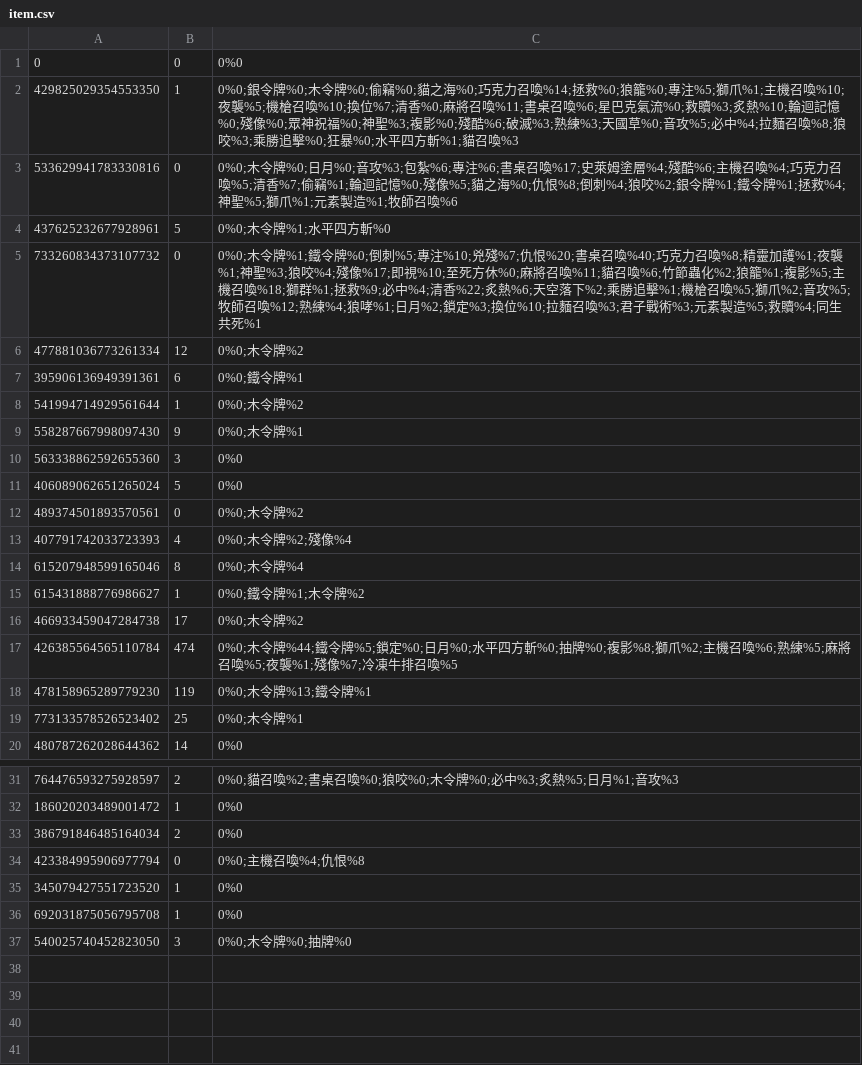
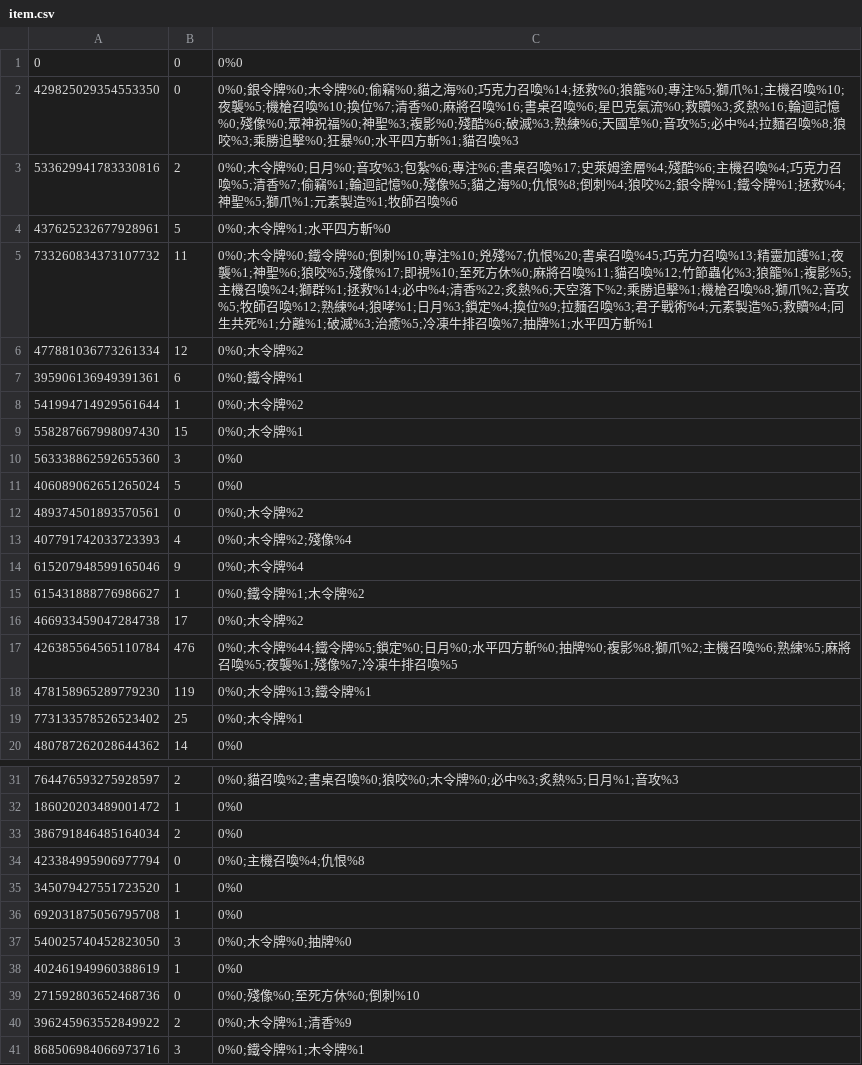
Before and after one commit to KomarouTheWolf/KomarouBot, a CSV file: csvfile/item.csv, drawn as a sheet; only a part is shown, gaps mark what is left out; the diff covers the shown part only.

```diff
--- a/csvfile/item.csv
+++ b/csvfile/item.csv
@@ -1,6 +1,6 @@
 0,0,0%0
-429825029354553350,1,0%0;銀令牌%0;木令牌%0;偷竊%0;貓之海%0;巧克力召喚%14;拯救%0;狼籠%0;專注%5;獅爪%1;主機召喚%10;夜襲%5;機槍召喚%10;換位%7;清香%0;麻將召喚%11;書桌召喚%6;星巴克氣流%0;救贖%3;炙熱%10;輪迴記憶%0;殘像%0;眾神祝福%0;神聖%3;複影%0;殘酷%6;破滅%3;熟練%3;天國草%0;音攻%5;必中%4;拉麵召喚%8;狼咬%3;乘勝追擊%0;狂暴%0;水平四方斬%1;貓召喚%3
-533629941783330816,0,0%0;木令牌%0;日月%0;音攻%3;包紮%6;專注%6;書桌召喚%17;史萊姆塗層%4;殘酷%6;主機召喚%4;巧克力召喚%5;清香%7;偷竊%1;輪迴記憶%0;殘像%5;貓之海%0;仇恨%8;倒刺%4;狼咬%2;銀令牌%1;鐵令牌%1;拯救%4;神聖%5;獅爪%1;元素製造%1;牧師召喚%6
+429825029354553350,0,0%0;銀令牌%0;木令牌%0;偷竊%0;貓之海%0;巧克力召喚%14;拯救%0;狼籠%0;專注%5;獅爪%1;主機召喚%10;夜襲%5;機槍召喚%10;換位%7;清香%0;麻將召喚%16;書桌召喚%6;星巴克氣流%0;救贖%3;炙熱%16;輪迴記憶%0;殘像%0;眾神祝福%0;神聖%3;複影%0;殘酷%6;破滅%3;熟練%6;天國草%0;音攻%5;必中%4;拉麵召喚%8;狼咬%3;乘勝追擊%0;狂暴%0;水平四方斬%1;貓召喚%3
+533629941783330816,2,0%0;木令牌%0;日月%0;音攻%3;包紮%6;專注%6;書桌召喚%17;史萊姆塗層%4;殘酷%6;主機召喚%4;巧克力召喚%5;清香%7;偷竊%1;輪迴記憶%0;殘像%5;貓之海%0;仇恨%8;倒刺%4;狼咬%2;銀令牌%1;鐵令牌%1;拯救%4;神聖%5;獅爪%1;元素製造%1;牧師召喚%6
 437625232677928961,5,0%0;木令牌%1;水平四方斬%0
-733260834373107732,0,0%0;木令牌%1;鐵令牌%0;倒刺%5;專注%10;兇殘%7;仇恨%20;書桌召喚%40;巧克力召喚%8;精靈加護%1;夜襲%1;神聖%3;狼咬%4;殘像%17;即視%10;至死方休%0;麻將召喚%11;貓召喚%6;竹節蟲化%2;狼籠%1;複影%5;主機召喚%18;獅群%1;拯救%9;必中%4;清香%22;炙熱%6;天空落下%2;乘勝追擊%1;機槍召喚%5;獅爪%2;音攻%5;牧師召喚%12;熟練%4;狼哮%1;日月%2;鎖定%3;換位%10;拉麵召喚%3;君子戰術%3;元素製造%5;救贖%4;同生共死%1
+733260834373107732,11,0%0;木令牌%0;鐵令牌%0;倒刺%10;專注%10;兇殘%7;仇恨%20;書桌召喚%45;巧克力召喚%13;精靈加護%1;夜襲%1;神聖%6;狼咬%5;殘像%17;即視%10;至死方休%0;麻將召喚%11;貓召喚%12;竹節蟲化%3;狼籠%1;複影%5;主機召喚%24;獅群%1;拯救%14;必中%4;清香%22;炙熱%6;天空落下%2;乘勝追擊%1;機槍召喚%8;獅爪%2;音攻%5;牧師召喚%12;熟練%4;狼哮%1;日月%3;鎖定%4;換位%9;拉麵召喚%3;君子戰術%4;元素製造%5;救贖%4;同生共死%1;分離%1;破滅%3;治癒%5;冷凍牛排召喚%7;抽牌%1;水平四方斬%1
 477881036773261334,12,0%0;木令牌%2
@@ -8,3 +8,3 @@
 541994714929561644,1,0%0;木令牌%2
-558287667998097430,9,0%0;木令牌%1
+558287667998097430,15,0%0;木令牌%1
 563338862592655360,3,0%0
@@ -13,6 +13,6 @@
 407791742033723393,4,0%0;木令牌%2;殘像%4
-615207948599165046,8,0%0;木令牌%4
+615207948599165046,9,0%0;木令牌%4
 615431888776986627,1,0%0;鐵令牌%1;木令牌%2
 466933459047284738,17,0%0;木令牌%2
-426385564565110784,474,0%0;木令牌%44;鐵令牌%5;鎖定%0;日月%0;水平四方斬%0;抽牌%0;複影%8;獅爪%2;主機召喚%6;熟練%5;麻將召喚%5;夜襲%1;殘像%7;冷凍牛排召喚%5
+426385564565110784,476,0%0;木令牌%44;鐵令牌%5;鎖定%0;日月%0;水平四方斬%0;抽牌%0;複影%8;獅爪%2;主機召喚%6;熟練%5;麻將召喚%5;夜襲%1;殘像%7;冷凍牛排召喚%5
 478158965289779230,119,0%0;木令牌%13;鐵令牌%1
@@ -37 +37,5 @@
 540025740452823050,3,0%0;木令牌%0;抽牌%0
+402461949960388619,1,0%0
+271592803652468736,0,0%0;殘像%0;至死方休%0;倒刺%10
+396245963552849922,2,0%0;木令牌%1;清香%9
+868506984066973716,3,0%0;鐵令牌%1;木令牌%1
```
Also changed, not shown: 8 edited cells elsewhere in this file, csvfile/killed.csv, 7 other files.
